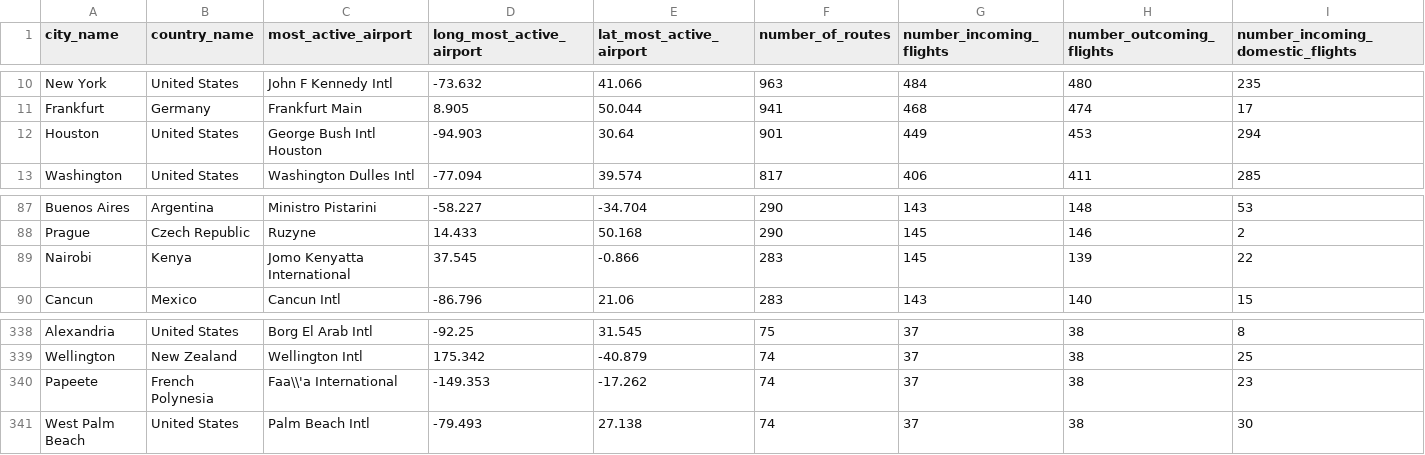
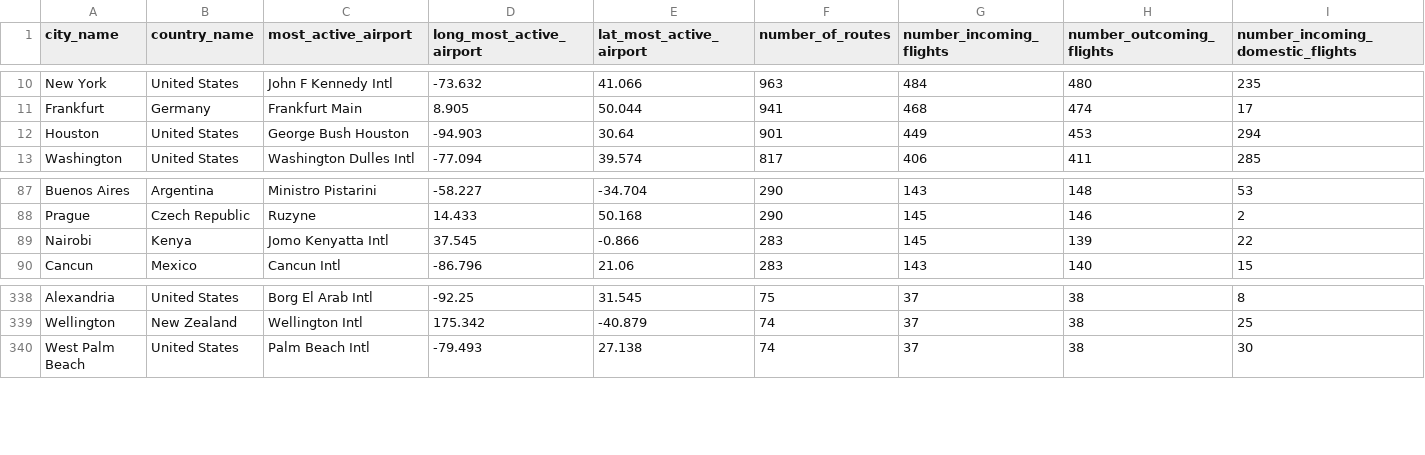
Before and after one commit to nhunhu9/cs171-pr-flightdata, a CSV file: data/openflight_db/citiesTable.csv, drawn as a sheet; only a part is shown, gaps mark what is left out; rows hold the shown columns only; the diff names each change by its address in the sheet, - before the commit and + after, or states it on an @@ line.

Commit message:
map 2 digit codes for country names

```diff
--- a/data/openflight_db/citiesTable.csv
+++ b/data/openflight_db/citiesTable.csv
-C12 (most_active_airport): George Bush Intl Houston
+C12 (most_active_airport): George Bush Houston
-C89 (most_active_airport): Jomo Kenyatta International
+C89 (most_active_airport): Jomo Kenyatta Intl
-row 340: Papeete | French Polynesia | Faa\\'a International | -149.353 | -17.262 | 74 | 37 | 38 | 23
```
Also changed, not shown: 1 other file.
